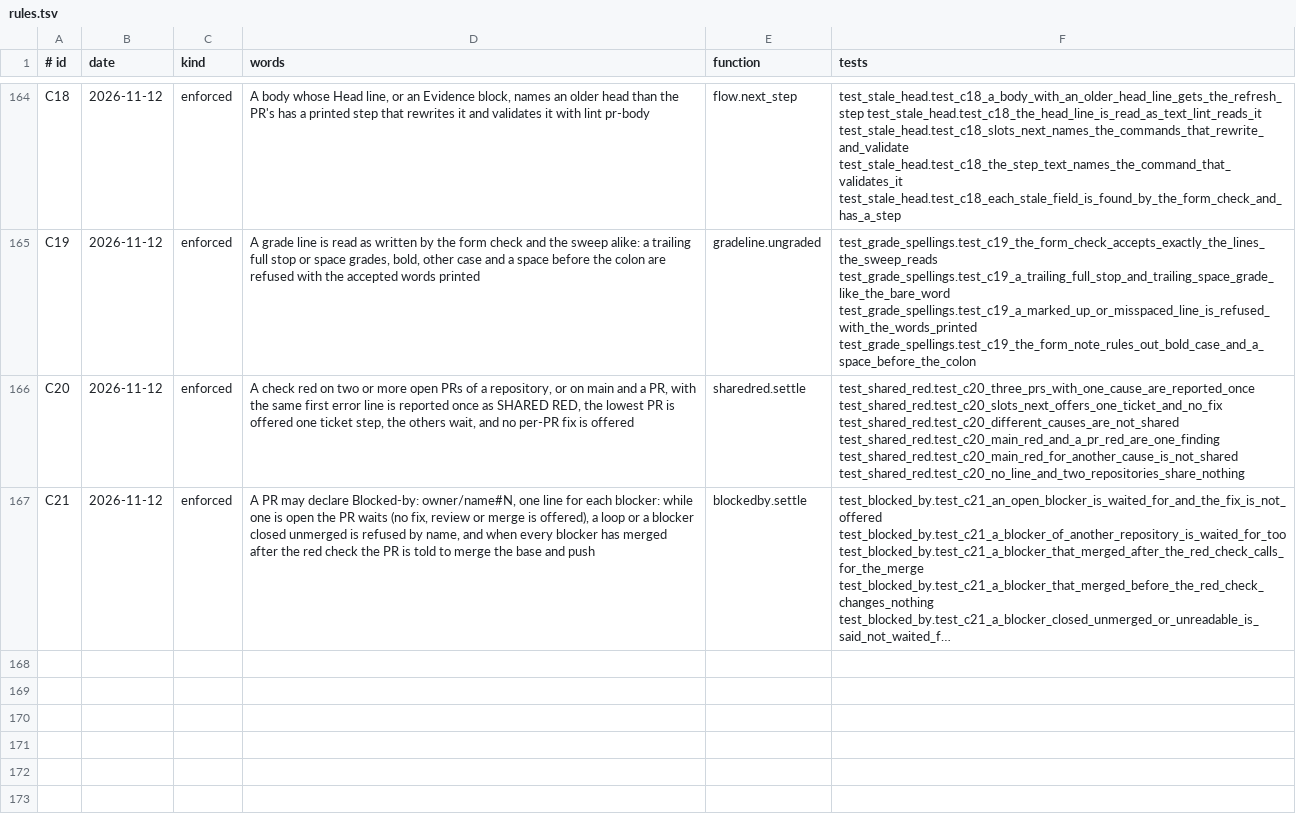
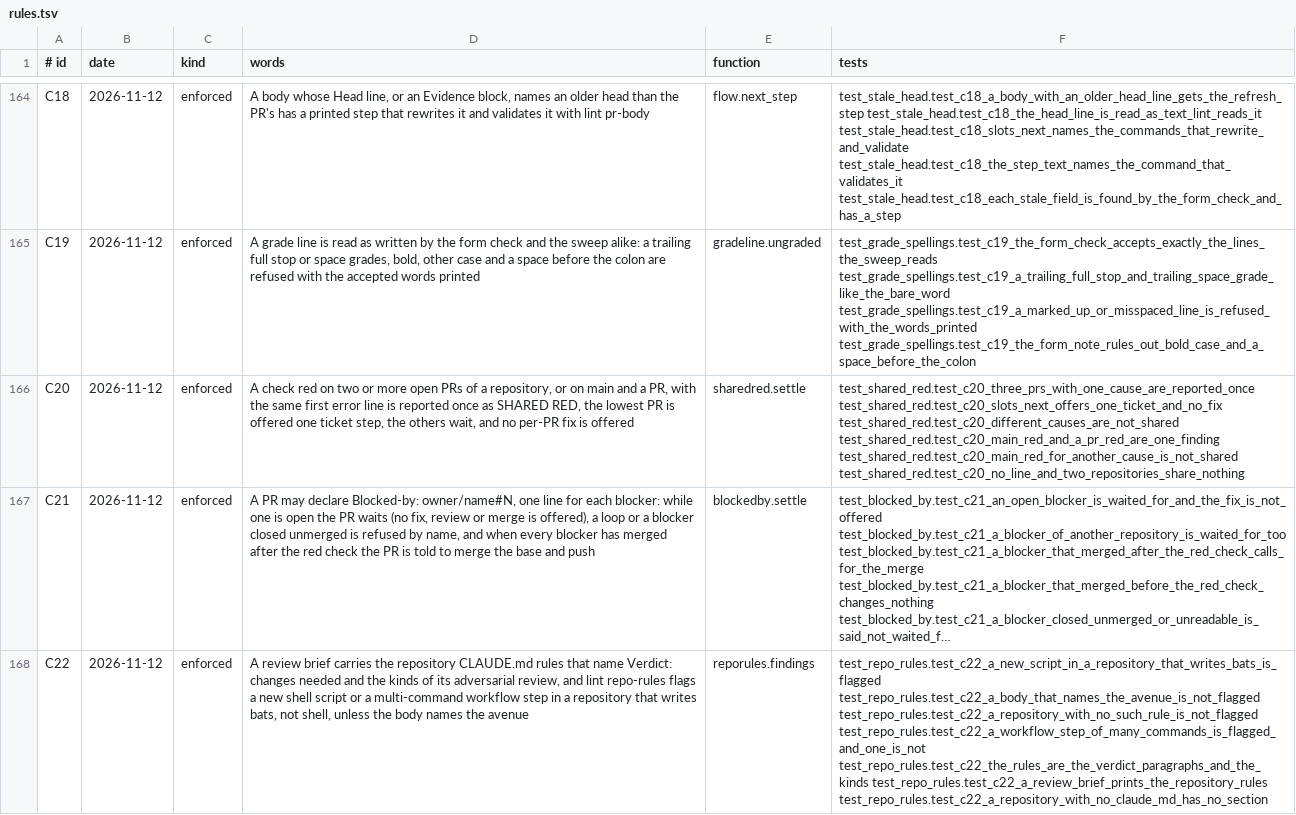
Before and after one commit to dev-skill-up/pitboss, a TSV file: src/pitboss/rules.tsv, drawn as a sheet; only a part is shown, gaps mark what is left out; long unchanged cells end in …; the diff names each change by its address in the sheet, - before the commit and + after, or states it on an @@ line.

```diff
--- a/src/pitboss/rules.tsv
+++ b/src/pitboss/rules.tsv
+row 168: C22 | 2026-11-12 | enforced | A review brief carries the repository CLAUDE.md rules that name Verdict: changes needed and the kinds of its adversarial review, and lint repo-rules flags a new shell script or a multi-command workflow step in a repository that writes bats, not shell, unless the body names the avenue | reporules.findings | test_repo_rules.test_c22_a_new_script_in_a_repository_that_writes_bats_is_flagged test_repo_rules.test_c22_a_body_that_names_the_avenue_is_not_flagged test_repo_rules.test_c22_a_repository_with_no_such_rule_is_not_flagged test_repo_rules.test_c22_a_workflow_step_of_many_commands_is_flagged_and_one_is_not test_repo_rules.test_c22_the_rules_are_the_verdict_paragraphs_and_the_kinds test_repo_rules.test_c22_a_review_brief_prints_the_repository_rules test_repo_rules.test_c22_a_repository_with_no_claude_md_has_no_section
```
Also changed, not shown: 7 other files.
